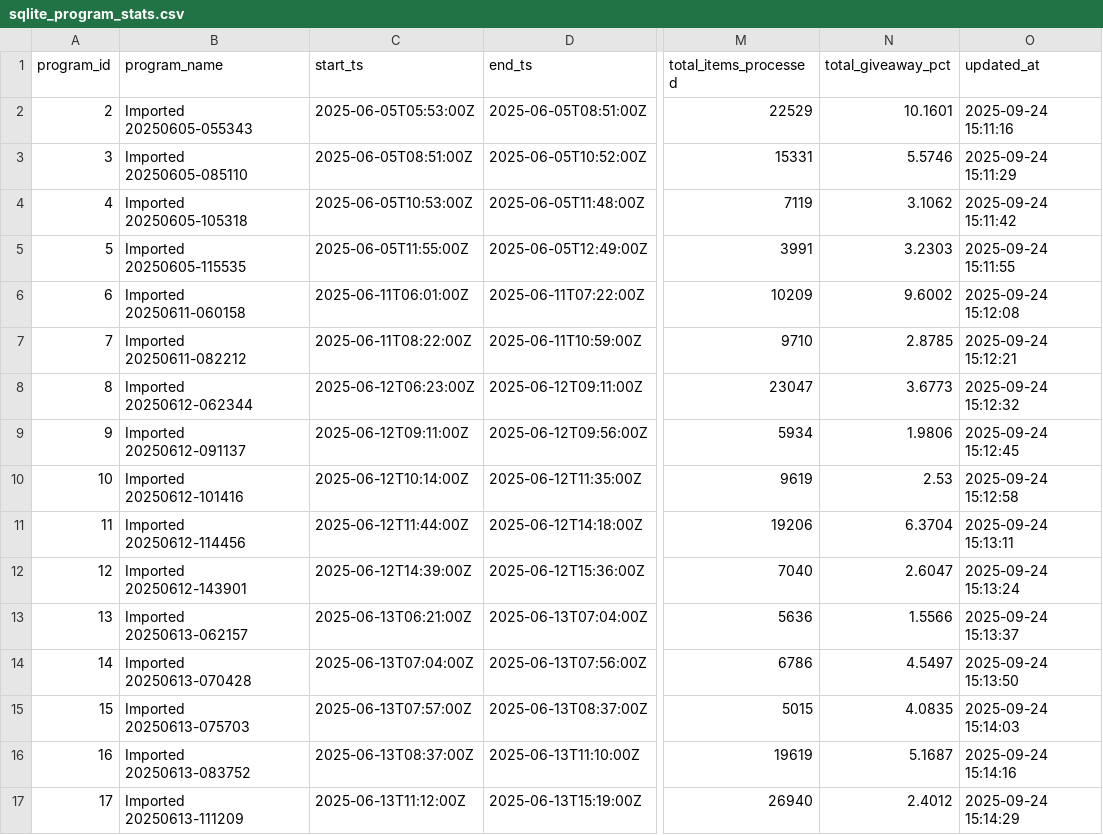
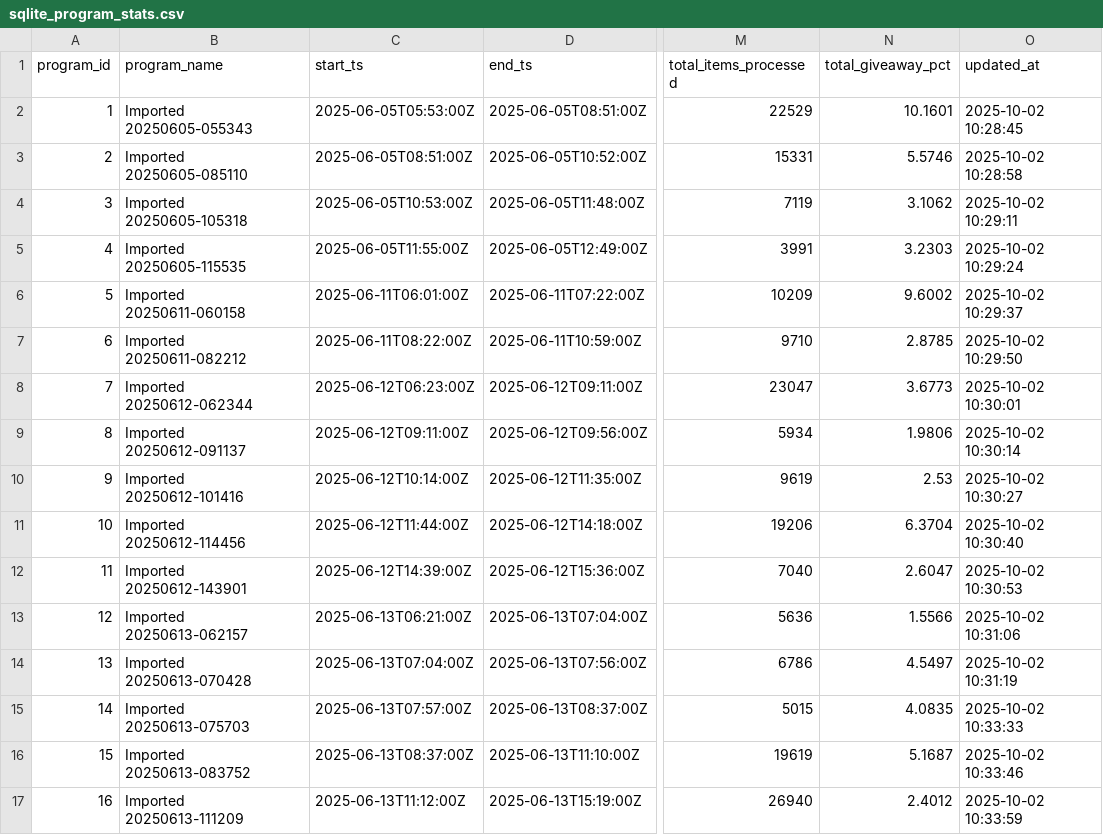
Before and after one commit to MachineGunMichael/BatcherHMI, a CSV file: python-worker/one_time_output/sqlite_program_stats.csv, drawn as a sheet; only a part is shown, gaps mark what is left out; the diff covers the shown part only; the diff names each change by its address in the sheet, - before the commit and + after, or states it on an @@ line.

```diff
--- a/python-worker/one_time_output/sqlite_program_stats.csv
+++ b/python-worker/one_time_output/sqlite_program_stats.csv
-A2 (program_id): 2
+A2 (program_id): 1
-O2 (updated_at): 2025-09-24 15:11:16
+O2 (updated_at): 2025-10-02 10:28:45
-A3 (program_id): 3
+A3 (program_id): 2
-O3 (updated_at): 2025-09-24 15:11:29
+O3 (updated_at): 2025-10-02 10:28:58
-A4 (program_id): 4
+A4 (program_id): 3
-O4 (updated_at): 2025-09-24 15:11:42
+O4 (updated_at): 2025-10-02 10:29:11
-A5 (program_id): 5
+A5 (program_id): 4
-O5 (updated_at): 2025-09-24 15:11:55
+O5 (updated_at): 2025-10-02 10:29:24
-A6 (program_id): 6
+A6 (program_id): 5
-O6 (updated_at): 2025-09-24 15:12:08
+O6 (updated_at): 2025-10-02 10:29:37
-A7 (program_id): 7
+A7 (program_id): 6
-O7 (updated_at): 2025-09-24 15:12:21
+O7 (updated_at): 2025-10-02 10:29:50
-A8 (program_id): 8
+A8 (program_id): 7
-O8 (updated_at): 2025-09-24 15:12:32
+O8 (updated_at): 2025-10-02 10:30:01
-A9 (program_id): 9
+A9 (program_id): 8
-O9 (updated_at): 2025-09-24 15:12:45
+O9 (updated_at): 2025-10-02 10:30:14
-A10 (program_id): 10
+A10 (program_id): 9
-O10 (updated_at): 2025-09-24 15:12:58
+O10 (updated_at): 2025-10-02 10:30:27
-A11 (program_id): 11
+A11 (program_id): 10
-O11 (updated_at): 2025-09-24 15:13:11
+O11 (updated_at): 2025-10-02 10:30:40
-A12 (program_id): 12
+A12 (program_id): 11
-O12 (updated_at): 2025-09-24 15:13:24
+O12 (updated_at): 2025-10-02 10:30:53
-A13 (program_id): 13
+A13 (program_id): 12
-O13 (updated_at): 2025-09-24 15:13:37
+O13 (updated_at): 2025-10-02 10:31:06
-A14 (program_id): 14
+A14 (program_id): 13
-O14 (updated_at): 2025-09-24 15:13:50
+O14 (updated_at): 2025-10-02 10:31:19
-A15 (program_id): 15
+A15 (program_id): 14
-O15 (updated_at): 2025-09-24 15:14:03
+O15 (updated_at): 2025-10-02 10:33:33
-A16 (program_id): 16
+A16 (program_id): 15
-O16 (updated_at): 2025-09-24 15:14:16
+O16 (updated_at): 2025-10-02 10:33:46
-A17 (program_id): 17
+A17 (program_id): 16
-O17 (updated_at): 2025-09-24 15:14:29
+O17 (updated_at): 2025-10-02 10:33:59
```
Also changed, not shown: 20 edited cells elsewhere in this file, python-worker/one_time_output/influx_m4_kpi_totals.csv, python-worker/one_time_output/influx_m5_assignments.csv, 54 other files.
